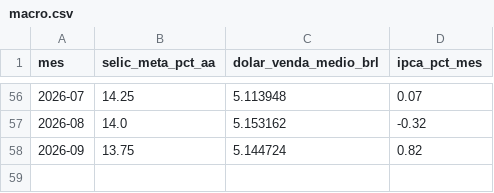
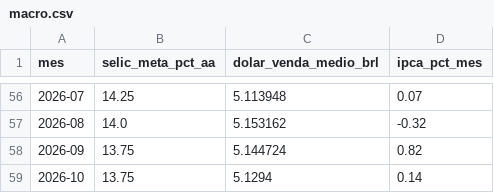
Before and after one commit to brunogiacomelli1979-cyber/viracopos-cargo-intelligence, a CSV file: data/macro.csv, drawn as a sheet; only a part is shown, gaps mark what is left out; the diff names each change by its address in the sheet, - before the commit and + after, or states it on an @@ line.

```diff
--- a/data/macro.csv
+++ b/data/macro.csv
+row 59: 2026-10 | 13.75 | 5.1294 | 0.14
```
Also changed, not shown: 4 other files.
